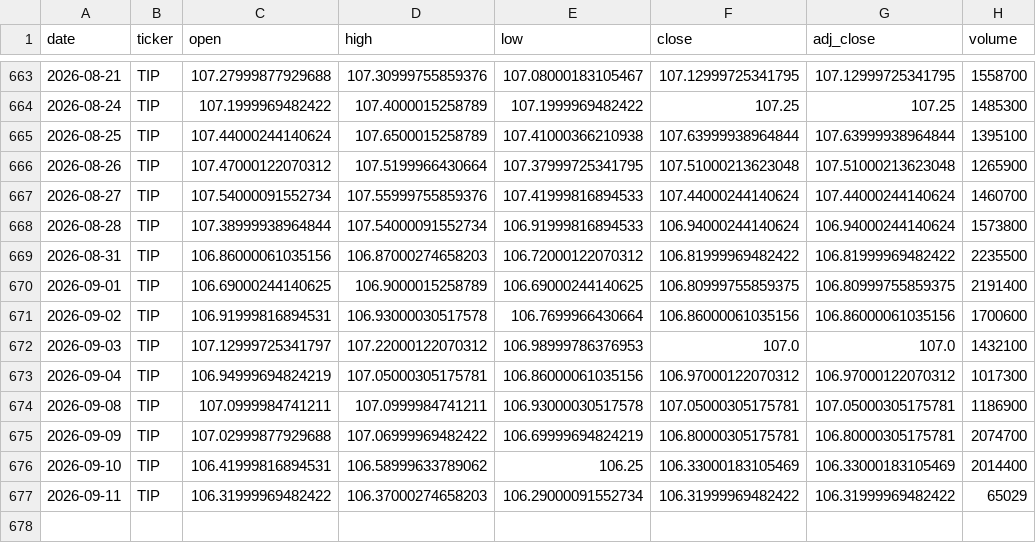
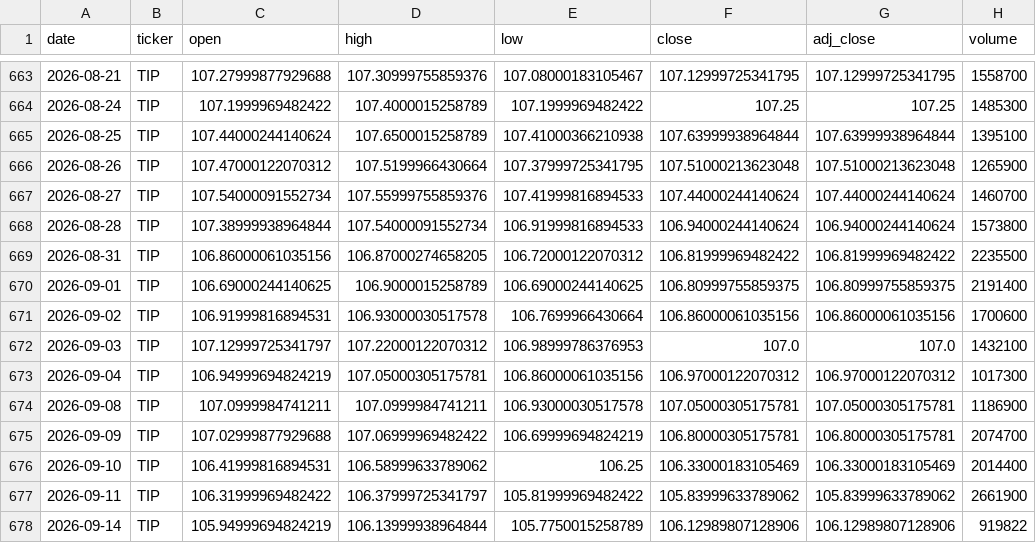
Before and after one commit to hyunsungkim73/HAA_Leader_Sector_System, a CSV file: data/raw/prices/TIP.csv, drawn as a sheet; only a part is shown, gaps mark what is left out.

```diff
--- a/data/raw/prices/TIP.csv
+++ b/data/raw/prices/TIP.csv
@@ -668,3 +668,3 @@ date,ticker,open,high,low,close,adj_close,volume
 2026-08-28,TIP,107.38999938964844,107.54000091552734,106.91999816894533,106.94000244140624,106.94000244140624,1573800
-2026-08-31,TIP,106.86000061035156,106.87000274658203,106.72000122070312,106.81999969482422,106.81999969482422,2235500
+2026-08-31,TIP,106.86000061035156,106.87000274658205,106.72000122070312,106.81999969482422,106.81999969482422,2235500
 2026-09-01,TIP,106.69000244140625,106.9000015258789,106.69000244140625,106.80999755859375,106.80999755859375,2191400
@@ -676,2 +676,3 @@ date,ticker,open,high,low,close,adj_close,volume
 2026-09-10,TIP,106.41999816894531,106.58999633789062,106.25,106.33000183105469,106.33000183105469,2014400
-2026-09-11,TIP,106.31999969482422,106.37000274658203,106.29000091552734,106.31999969482422,106.31999969482422,65029
+2026-09-11,TIP,106.31999969482422,106.37999725341797,105.81999969482422,105.83999633789062,105.83999633789062,2661900
+2026-09-14,TIP,105.94999694824219,106.13999938964844,105.7750015258789,106.12989807128906,106.12989807128906,919822
```
Also changed, not shown: data/derived/momentum_weekly.csv, data/derived/relative_strength_weekly.csv, 20 other files.
